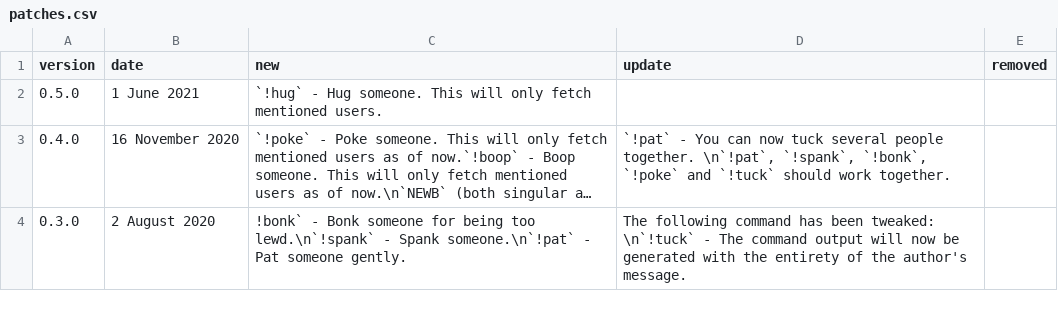
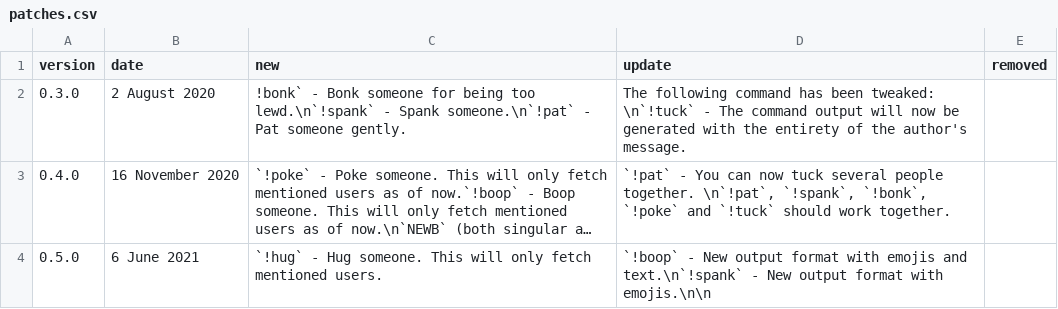
Before and after one commit to emiliero/Dicey, a CSV file: src/main/resources/logs/patches.csv, drawn as a sheet; long unchanged cells end in …; removed rows and columns are numbered as before the commit, all else as after; the diff names each change by its address in the sheet, - before the commit and + after, or states it on an @@ line.

Commit message:
Fixed wrong output on !boop and updated output for !spank

```diff
--- a/src/main/resources/logs/patches.csv
+++ b/src/main/resources/logs/patches.csv
-row 2: 0.5.0 | 1 June 2021 | `!hug` - Hug someone. This will only fetch mentioned users.
@@ row 4 moved to row 2: 0.3.0 @@
+row 4: 0.5.0 | 6 June 2021 | `!hug` - Hug someone. This will only fetch mentioned users. | `!boop` - New output format with emojis and text.\n`!spank` - New output format with emojis.\n\n
```
Also changed, not shown: 2 other files.
